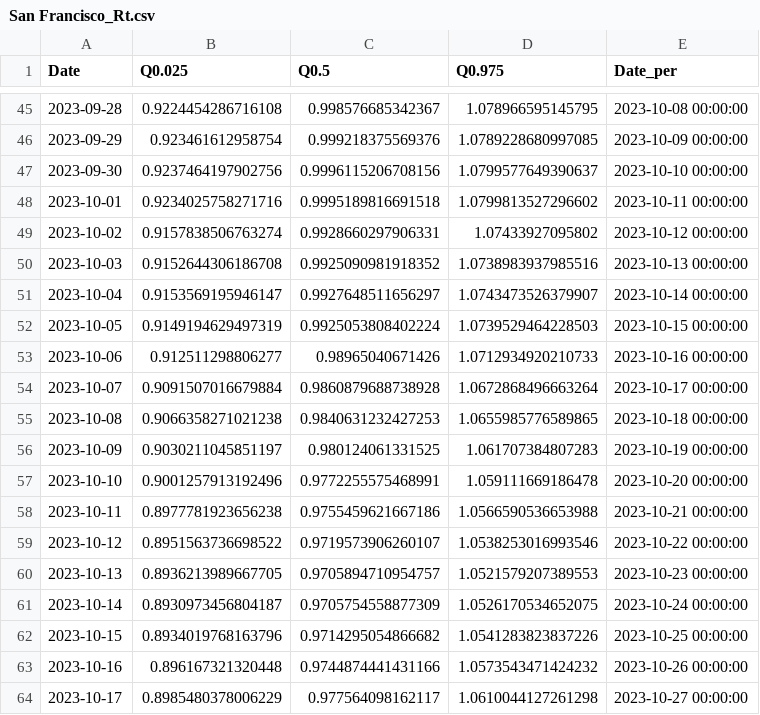
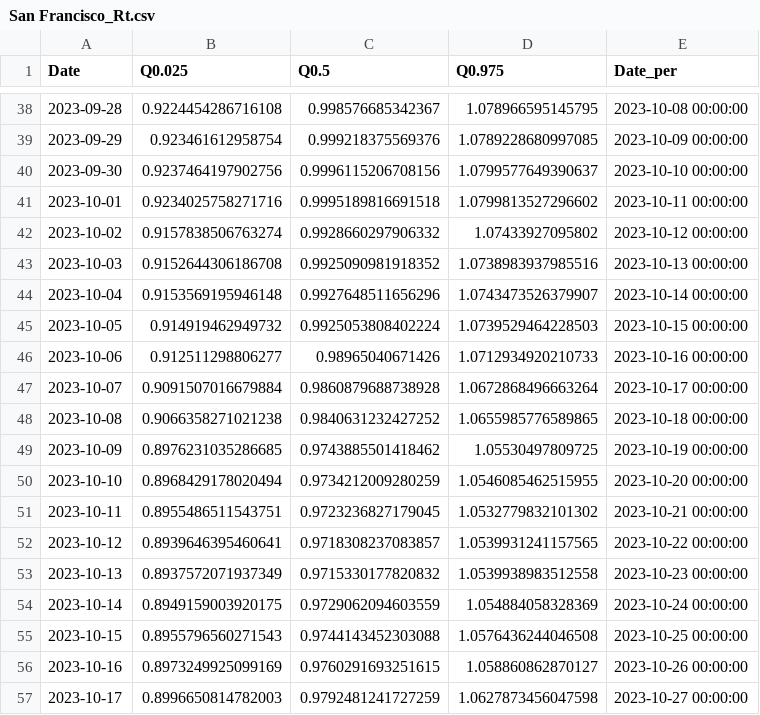
Before and after one commit to mdazatorres/Rt_COVID19_CA_counties_CALCAT, a CSV file: output_CALCAT/San Francisco_Rt.csv, drawn as a sheet; only a part is shown, gaps mark what is left out; the diff covers the shown part only.

```diff
--- a/output_CALCAT/San Francisco_Rt.csv
+++ b/output_CALCAT/San Francisco_Rt.csv
@@ -48,17 +41,17 @@ Date,Q0.025,Q0.5,Q0.975,Date_per
 2023-10-01,0.9234025758271716,0.9995189816691518,1.0799813527296602,2023-10-11 00:00:00
-2023-10-02,0.9157838506763274,0.9928660297906331,1.07433927095802,2023-10-12 00:00:00
+2023-10-02,0.9157838506763274,0.9928660297906332,1.07433927095802,2023-10-12 00:00:00
 2023-10-03,0.9152644306186708,0.9925090981918352,1.0738983937985516,2023-10-13 00:00:00
-2023-10-04,0.9153569195946147,0.9927648511656297,1.0743473526379907,2023-10-14 00:00:00
-2023-10-05,0.9149194629497319,0.9925053808402224,1.0739529464228503,2023-10-15 00:00:00
+2023-10-04,0.9153569195946148,0.9927648511656296,1.0743473526379907,2023-10-14 00:00:00
+2023-10-05,0.914919462949732,0.9925053808402224,1.0739529464228503,2023-10-15 00:00:00
 2023-10-06,0.912511298806277,0.98965040671426,1.0712934920210733,2023-10-16 00:00:00
 2023-10-07,0.9091507016679884,0.9860879688738928,1.0672868496663264,2023-10-17 00:00:00
-2023-10-08,0.9066358271021238,0.9840631232427253,1.0655985776589865,2023-10-18 00:00:00
-2023-10-09,0.9030211045851197,0.980124061331525,1.061707384807283,2023-10-19 00:00:00
-2023-10-10,0.9001257913192496,0.9772255575468991,1.059111669186478,2023-10-20 00:00:00
-2023-10-11,0.8977781923656238,0.9755459621667186,1.0566590536653988,2023-10-21 00:00:00
-2023-10-12,0.8951563736698522,0.9719573906260107,1.0538253016993546,2023-10-22 00:00:00
-2023-10-13,0.8936213989667705,0.9705894710954757,1.0521579207389553,2023-10-23 00:00:00
-2023-10-14,0.8930973456804187,0.9705754558877309,1.0526170534652075,2023-10-24 00:00:00
-2023-10-15,0.8934019768163796,0.9714295054866682,1.0541283823837226,2023-10-25 00:00:00
-2023-10-16,0.896167321320448,0.9744874441431166,1.0573543471424232,2023-10-26 00:00:00
-2023-10-17,0.8985480378006229,0.977564098162117,1.0610044127261298,2023-10-27 00:00:00
+2023-10-08,0.9066358271021238,0.9840631232427252,1.0655985776589865,2023-10-18 00:00:00
+2023-10-09,0.8976231035286685,0.9743885501418462,1.05530497809725,2023-10-19 00:00:00
+2023-10-10,0.8968429178020494,0.9734212009280259,1.0546085462515955,2023-10-20 00:00:00
+2023-10-11,0.8955486511543751,0.9723236827179045,1.0532779832101302,2023-10-21 00:00:00
+2023-10-12,0.8939646395460641,0.9718308237083857,1.0539931241157565,2023-10-22 00:00:00
+2023-10-13,0.8937572071937349,0.9715330177820832,1.0539938983512558,2023-10-23 00:00:00
+2023-10-14,0.8949159003920175,0.9729062094603559,1.054884058328369,2023-10-24 00:00:00
+2023-10-15,0.8955796560271543,0.9744143452303088,1.0576436244046508,2023-10-25 00:00:00
+2023-10-16,0.8973249925099169,0.9760291693251615,1.058860862870127,2023-10-26 00:00:00
+2023-10-17,0.8996650814782003,0.9792481241727259,1.0627873456047598,2023-10-27 00:00:00
```
Also changed, not shown: 7 added rows, 7 removed rows and 51 edited cells elsewhere in this file, output_CALCAT/Riverside_Rt.csv, output_CALCAT/San Diego_Rt.csv, 23 other files.
